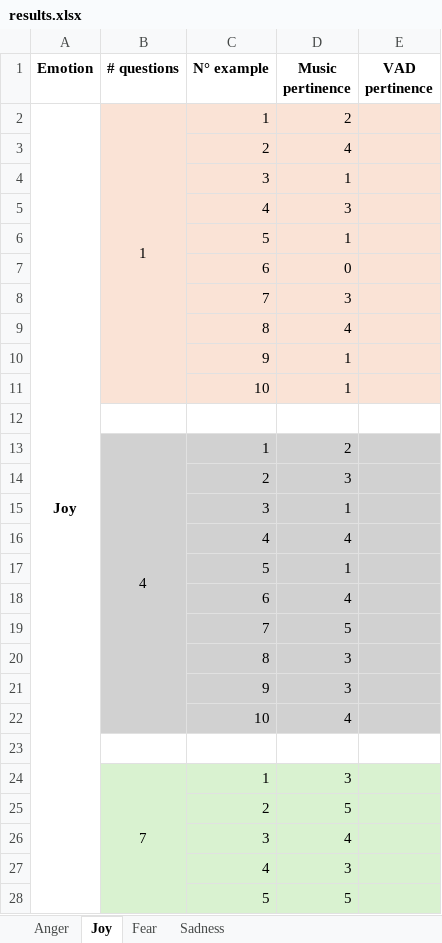
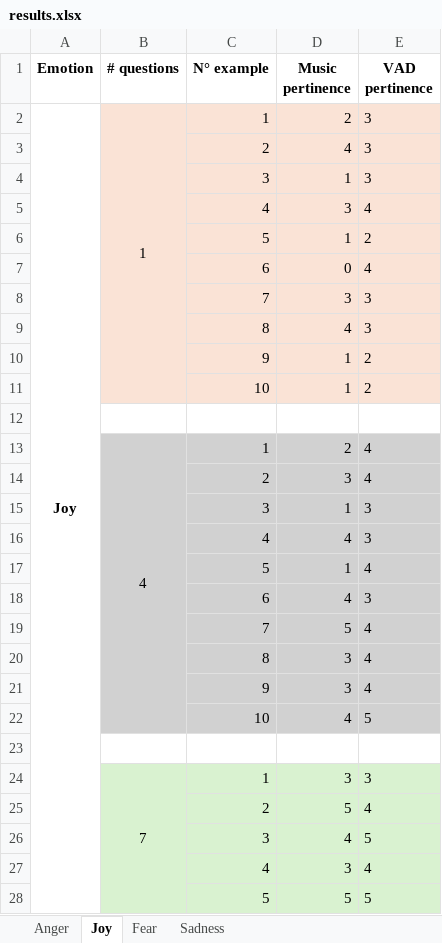
Before and after one commit to pamarenghi/SHIA---Spotify-Agent, an Excel workbook: Data/results.xlsx, sheet Joy, drawn as a sheet; only a part is shown; values as stored, in another font and other column widths than the file's, no borders; the diff covers the shown part only; the diff names each change by its address in the sheet, - before the commit and + after, or states it on an @@ line.

```diff
--- a/Data/results.xlsx (sheet Joy)
+++ b/Data/results.xlsx (sheet Joy)
-E2:E4 (VAD pertinence): (empty)
+E2:E4 (VAD pertinence): 3
-E5 (VAD pertinence): (empty)
+E5 (VAD pertinence): 4
-E6 (VAD pertinence): (empty)
+E6 (VAD pertinence): 2
-E7 (VAD pertinence): (empty)
+E7 (VAD pertinence): 4
-E8:E9 (VAD pertinence): (empty)
+E8:E9 (VAD pertinence): 3
-E10:E11 (VAD pertinence): (empty)
+E10:E11 (VAD pertinence): 2
-E13:E14 (VAD pertinence): (empty)
+E13:E14 (VAD pertinence): 4
-E15:E16 (VAD pertinence): (empty)
+E15:E16 (VAD pertinence): 3
-E17 (VAD pertinence): (empty)
+E17 (VAD pertinence): 4
-E18 (VAD pertinence): (empty)
+E18 (VAD pertinence): 3
-E19:E21 (VAD pertinence): (empty)
+E19:E21 (VAD pertinence): 4
-E22 (VAD pertinence): (empty)
+E22 (VAD pertinence): 5
-E24 (VAD pertinence): (empty)
+E24 (VAD pertinence): 3
-E25 (VAD pertinence): (empty)
+E25 (VAD pertinence): 4
-E26 (VAD pertinence): (empty)
+E26 (VAD pertinence): 5
-E27 (VAD pertinence): (empty)
+E27 (VAD pertinence): 4
-E28 (VAD pertinence): (empty)
+E28 (VAD pertinence): 5
```
Also changed, not shown: 5 edited cells elsewhere in this sheet, sheet Sadness, sheet Fear.
